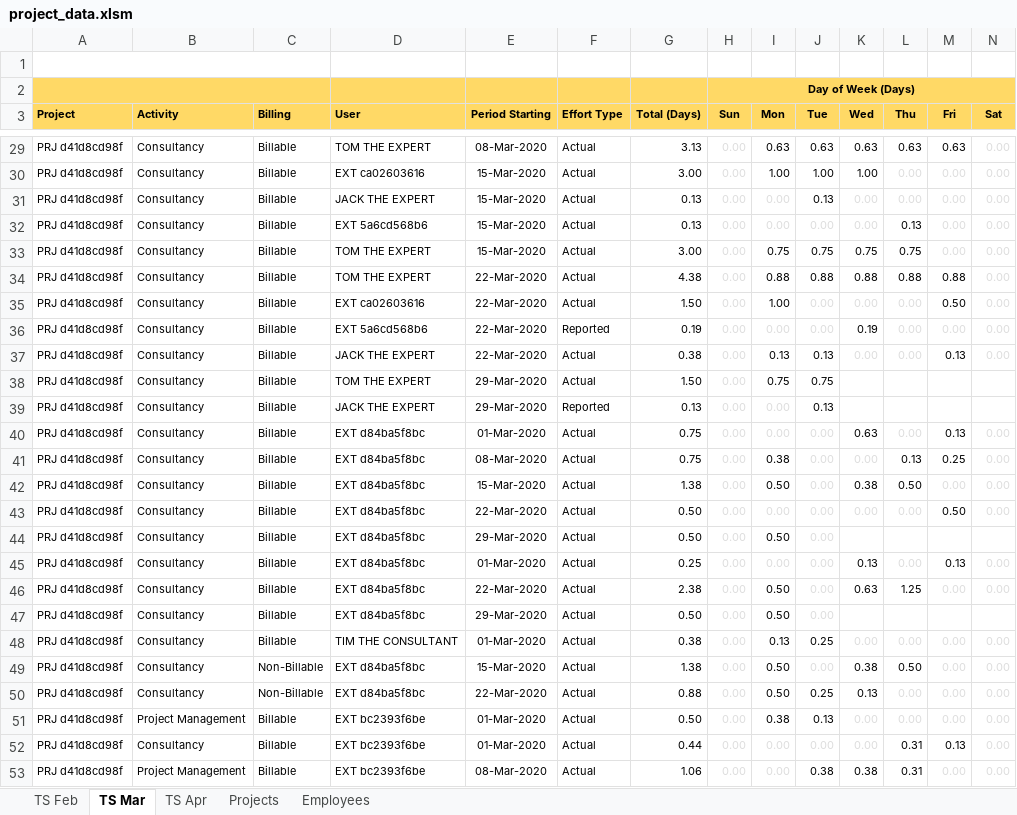
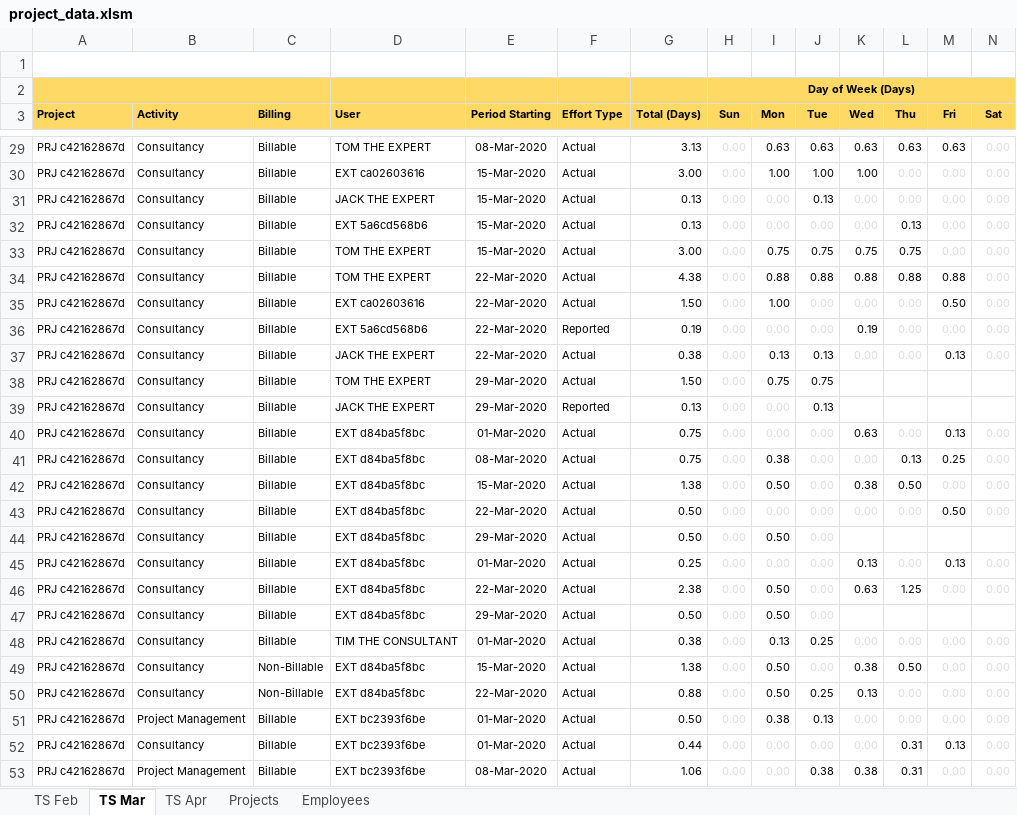
Before and after one commit to h17/fastreport, an Excel workbook: data/project_data.xlsm, sheet TS Mar, drawn as a sheet; only a part is shown, gaps mark what is left out; values as stored, in another font and other column widths than the file's, no borders; the diff covers the shown part only; the diff names each change by its address in the sheet, - before the commit and + after, or states it on an @@ line.

Commit message:
new project

```diff
--- a/data/project_data.xlsm (sheet TS Mar)
+++ b/data/project_data.xlsm (sheet TS Mar)
-A29:A53 (Project): PRJ d41d8cd98f
+A29:A53 (Project): PRJ c42162867d
```
Also changed, not shown: 213 edited cells elsewhere in this sheet, sheet TS Apr, sheet TS Feb.
